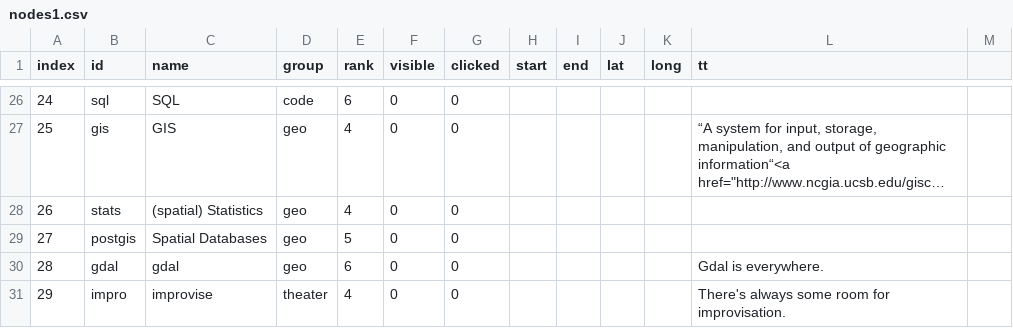
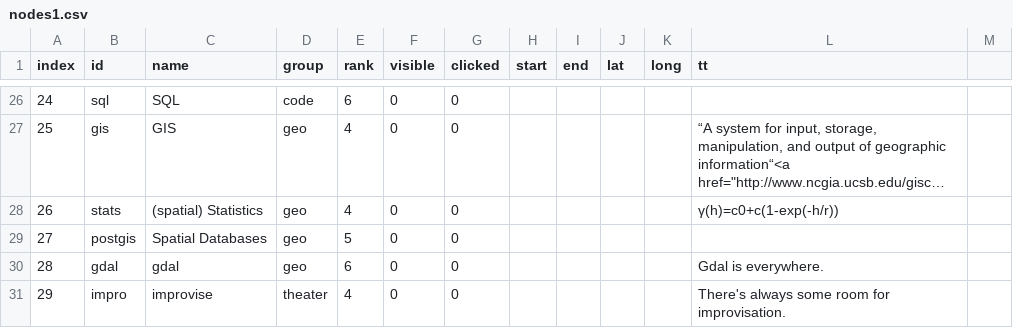
Before and after one commit to johanez/johanez.github.io, a CSV file: data/nodes1.csv, drawn as a sheet; only a part is shown, gaps mark what is left out; long unchanged cells end in …; the diff names each change by its address in the sheet, - before the commit and + after, or states it on an @@ line.

```diff
--- a/data/nodes1.csv
+++ b/data/nodes1.csv
-L28 (tt): (empty)
+L28 (tt): γ(h)=c0+c(1-exp(-h/r))
```
Also changed, not shown: 4 other files.
